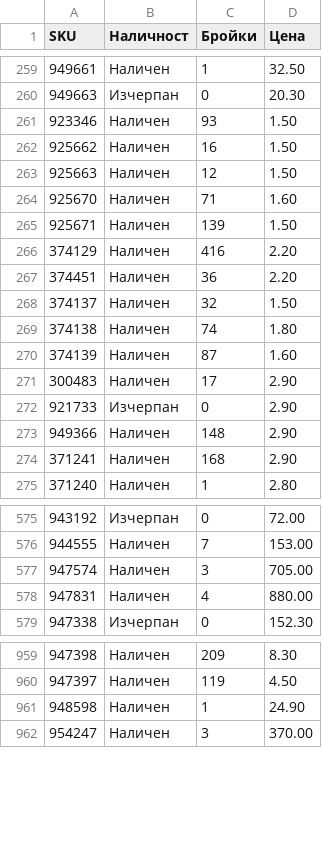
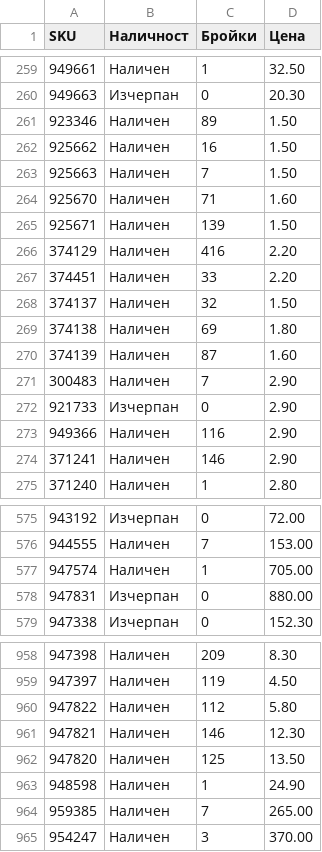
Before and after one commit to vladi1199/proba2, a CSV file: proba2/results_filstar.csv, drawn as a sheet; only a part is shown, gaps mark what is left out; the diff covers the shown part only.

```diff
--- a/proba2/results_filstar.csv
+++ b/proba2/results_filstar.csv
@@ -260,5 +260,5 @@ SKU,Наличност,Бройки,Цена
 949663,Изчерпан,0,20.30
-923346,Наличен,93,1.50
+923346,Наличен,89,1.50
 925662,Наличен,16,1.50
-925663,Наличен,12,1.50
+925663,Наличен,7,1.50
 925670,Наличен,71,1.60
@@ -266,10 +266,10 @@ SKU,Наличност,Бройки,Цена
 374129,Наличен,416,2.20
-374451,Наличен,36,2.20
+374451,Наличен,33,2.20
 374137,Наличен,32,1.50
-374138,Наличен,74,1.80
+374138,Наличен,69,1.80
 374139,Наличен,87,1.60
-300483,Наличен,17,2.90
+300483,Наличен,7,2.90
 921733,Изчерпан,0,2.90
-949366,Наличен,148,2.90
-371241,Наличен,168,2.90
+949366,Наличен,116,2.90
+371241,Наличен,146,2.90
 371240,Наличен,1,2.80
@@ -576,4 +576,4 @@ SKU,Наличност,Бройки,Цена
 944555,Наличен,7,153.00
-947574,Наличен,3,705.00
-947831,Наличен,4,880.00
+947574,Наличен,1,705.00
+947831,Изчерпан,0,880.00
 947338,Изчерпан,0,152.30
@@ -960,3 +959,7 @@ SKU,Наличност,Бройки,Цена
 947397,Наличен,119,4.50
+947822,Наличен,112,5.80
+947821,Наличен,146,12.30
+947820,Наличен,125,13.50
 948598,Наличен,1,24.90
+959385,Наличен,7,265.00
 954247,Наличен,3,370.00
```
Also changed, not shown: 1 removed row and 121 edited cells elsewhere in this file, proba2/not_found_filstar.csv, 2 other files.
